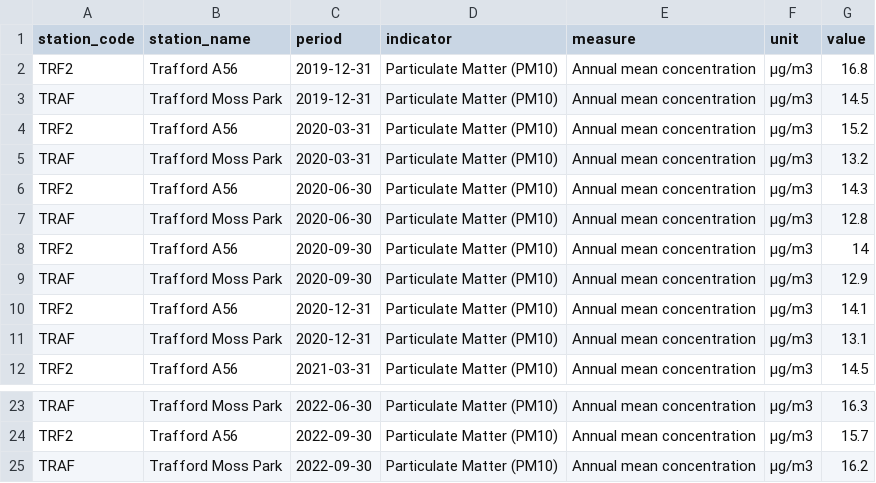
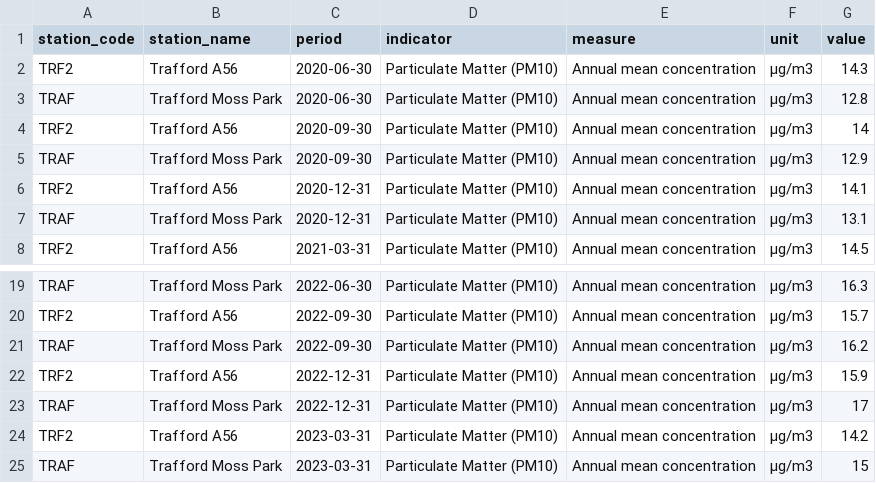
Before and after one commit to traffordDataLab/corporate_plan, a CSV file: data/climate/pm10_concentration.csv, drawn as a sheet; only a part is shown, gaps mark what is left out; removed rows and columns are numbered as before the commit, all else as after; the diff names each change by its address in the sheet, - before the commit and + after, or states it on an @@ line.

Commit message:
Updated NO2 and PM10 indicators.

```diff
--- a/data/climate/pm10_concentration.csv
+++ b/data/climate/pm10_concentration.csv
-row 2: TRF2 | Trafford A56 | 2019-12-31 | Particulate Matter (PM10) | Annual mean concentration | µg/m3 | 16.8
-row 3: TRAF | Trafford Moss Park | 2019-12-31 | Particulate Matter (PM10) | Annual mean concentration | µg/m3 | 14.5
-row 4: TRF2 | Trafford A56 | 2020-03-31 | Particulate Matter (PM10) | Annual mean concentration | µg/m3 | 15.2
-row 5: TRAF | Trafford Moss Park | 2020-03-31 | Particulate Matter (PM10) | Annual mean concentration | µg/m3 | 13.2
+row 22: TRF2 | Trafford A56 | 2022-12-31 | Particulate Matter (PM10) | Annual mean concentration | µg/m3 | 15.9
+row 23: TRAF | Trafford Moss Park | 2022-12-31 | Particulate Matter (PM10) | Annual mean concentration | µg/m3 | 17
+row 24: TRF2 | Trafford A56 | 2023-03-31 | Particulate Matter (PM10) | Annual mean concentration | µg/m3 | 14.2
+row 25: TRAF | Trafford Moss Park | 2023-03-31 | Particulate Matter (PM10) | Annual mean concentration | µg/m3 | 15
```
Also changed, not shown: data/climate/no2_concentration.csv, 3 other files.
